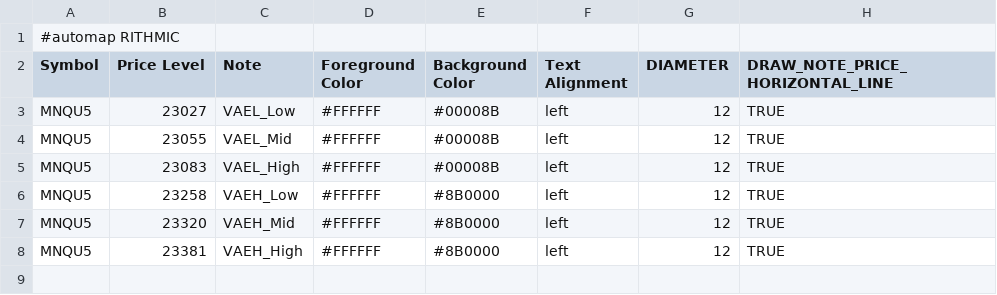
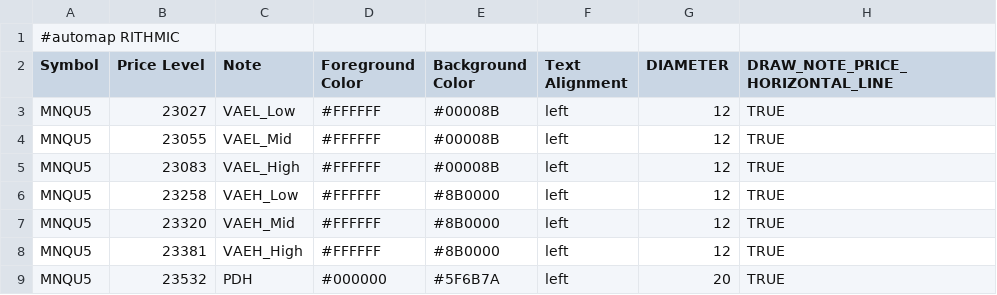
Before and after one commit to Ghostz-Of-Moar/bookmap_CLoudNotes, a CSV file: MNQ_VAE_EXTREMES.csv, drawn as a sheet.

Commit message:
Update MNQ_VAE_EXTREMES.csv with new content

```diff
--- a/MNQ_VAE_EXTREMES.csv
+++ b/MNQ_VAE_EXTREMES.csv
@@ -8 +8,2 @@ MNQU5,23320,VAEH_Mid,#FFFFFF,#8B0000,left,12,TRUE
 MNQU5,23381,VAEH_High,#FFFFFF,#8B0000,left,12,TRUE
+MNQU5,23532,PDH,#000000,#5F6B7A,left,20,TRUE
```
